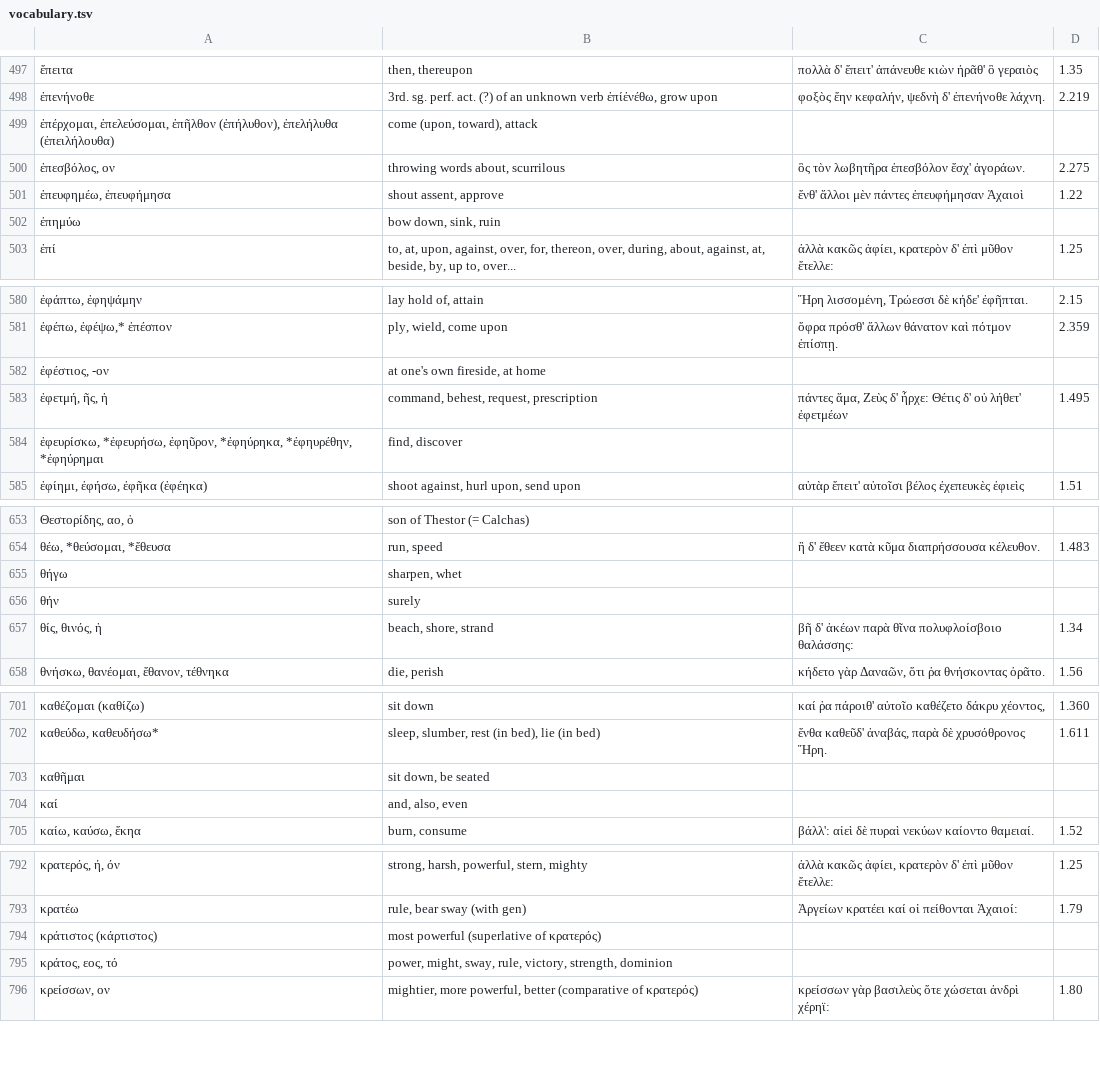
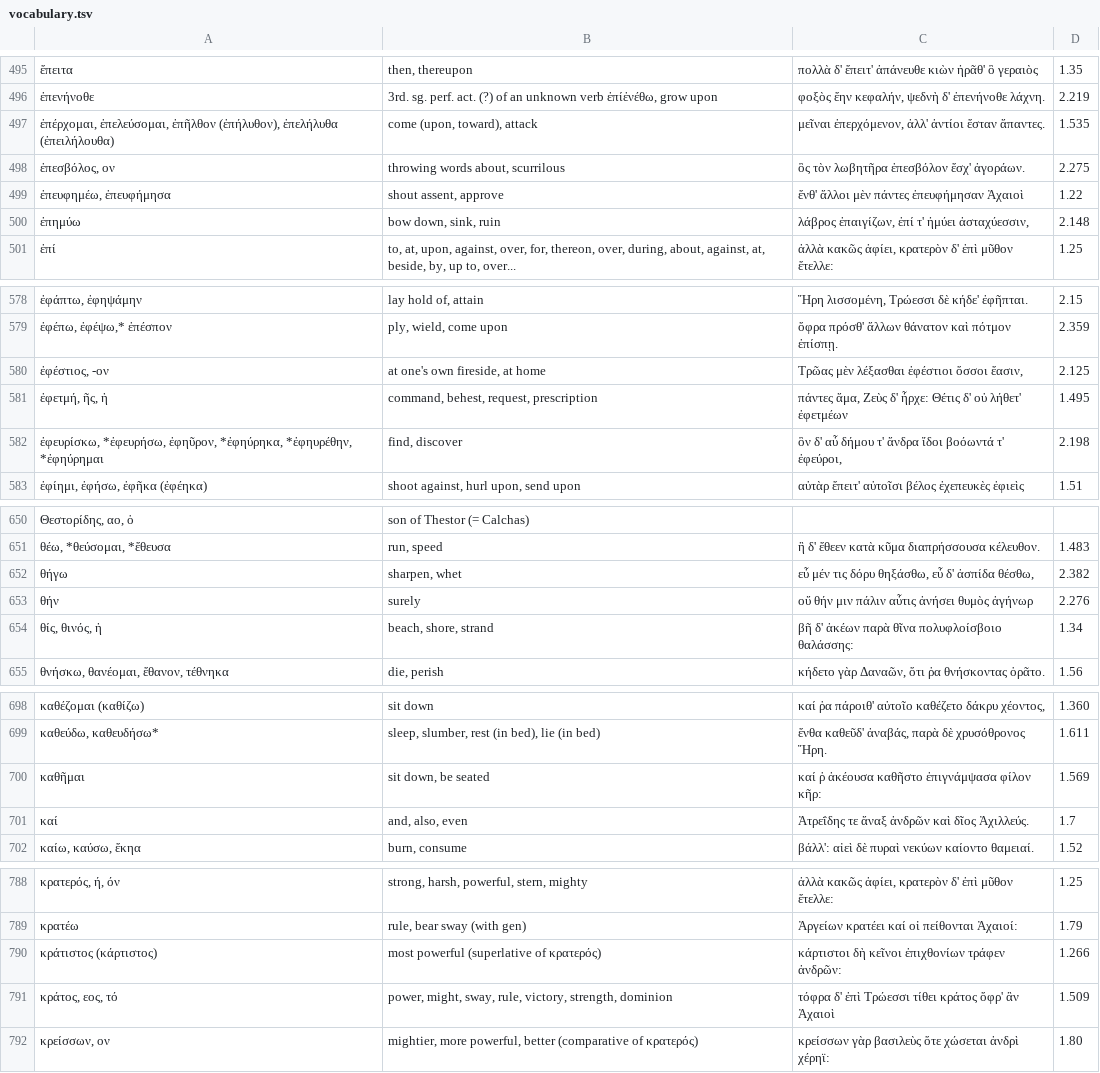
Before and after one commit to jonathanbowen/jonathanbowen.github.io, a TSV file: homeric/vocabulary.tsv, drawn as a sheet; only a part is shown, gaps mark what is left out; addresses are those after the commit; the diff covers the shown part only; the diff names each change by its address in the sheet, - before the commit and + after, or states it on an @@ line.

```diff
--- a/homeric/vocabulary.tsv
+++ b/homeric/vocabulary.tsv
-C497: (empty)
+C497: μεῖναι ἐπερχόμενον, ἀλλ' ἀντίοι ἔσταν ἅπαντες.
-D497: (empty)
+D497: 1.535
-C500: (empty)
+C500: λάβρος ἐπαιγίζων, ἐπί τ' ἠμύει ἀσταχύεσσιν,
-D500: (empty)
+D500: 2.148
-C580: (empty)
+C580: Τρῶας μὲν λέξασθαι ἐφέστιοι ὅσσοι ἔασιν,
-D580: (empty)
+D580: 2.125
-C582: (empty)
+C582: ὃν δ' αὖ δήμου τ' ἄνδρα ἴδοι βοόωντά τ' ἐφεύροι,
-D582: (empty)
+D582: 2.198
-C652: (empty)
+C652: εὖ μέν τις δόρυ θηξάσθω, εὖ δ' ἀσπίδα θέσθω,
-D652: (empty)
+D652: 2.382
-C653: (empty)
+C653: οὔ θήν μιν πάλιν αὖτις ἀνήσει θυμὸς ἀγήνωρ
-D653: (empty)
+D653: 2.276
-C700: (empty)
+C700: καί ῥ ἀκέουσα καθῆστο ἐπιγνάμψασα φίλον κῆρ:
-D700: (empty)
+D700: 1.569
-C701: (empty)
+C701: Ἀτρεΐδης τε ἄναξ ἀνδρῶν καὶ δῖος Ἀχιλλεύς.
-D701: (empty)
+D701: 1.7
-C790: (empty)
+C790: κάρτιστοι δὴ κεῖνοι ἐπιχθονίων τράφεν ἀνδρῶν:
-D790: (empty)
+D790: 1.266
-C791: (empty)
+C791: τόφρα δ' ἐπὶ Τρώεσσι τίθει κράτος ὄφρ' ἂν Ἀχαιοὶ
-D791: (empty)
+D791: 1.509
```
Also changed, not shown: 5 removed rows and 99 edited cells elsewhere in this file.
